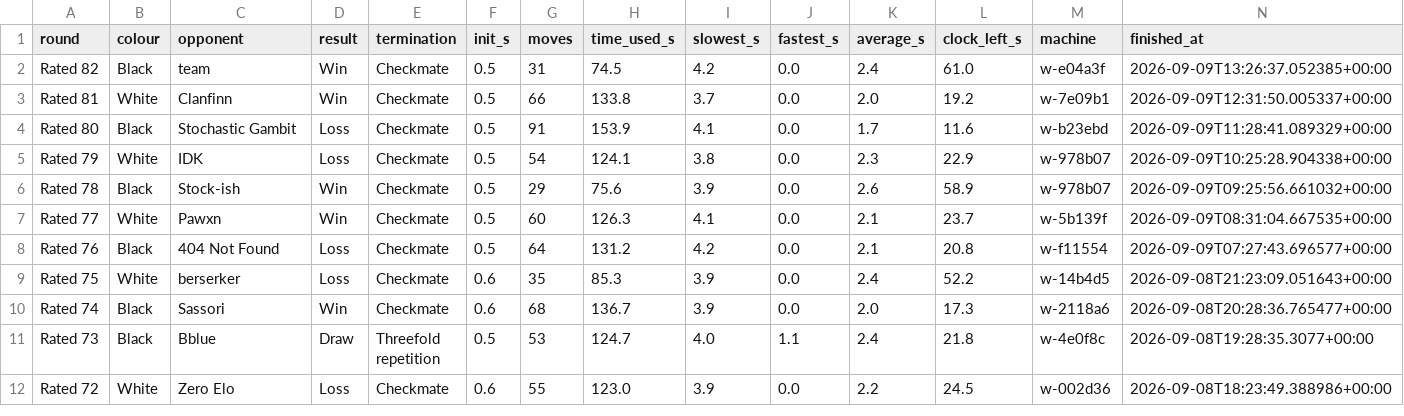
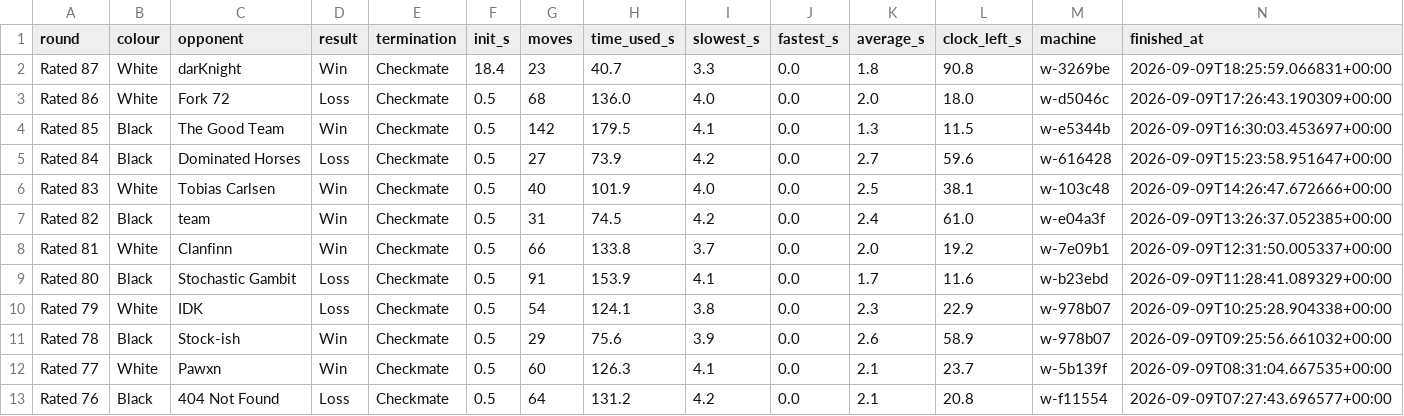
Before and after one commit to coderback/olimpia-aichessathon, a CSV file: Chess results/aichessathon-games.csv, drawn as a sheet; only a part is shown; the shorter side is filled out with more unchanged rows.

Commit message:
chore: keep rated rounds 83 to 87, the first played by the compiled build
Rounds 83 to 86 were still the Python engine. Round 87 is the first by the
compiled build: init 18.4 s on the ladder machine, a win by checkmate in 23
moves at 1.8 s a move.

```diff
--- a/Chess results/aichessathon-games.csv
+++ b/Chess results/aichessathon-games.csv
@@ -1,2 +1,7 @@
 round,colour,opponent,result,termination,init_s,moves,time_used_s,slowest_s,fastest_s,average_s,clock_left_s,machine,finished_at
+Rated 87,White,darKnight,Win,Checkmate,18.4,23,40.7,3.3,0.0,1.8,90.8,w-3269be,2026-09-09T18:25:59.066831+00:00
+Rated 86,White,Fork 72,Loss,Checkmate,0.5,68,136.0,4.0,0.0,2.0,18.0,w-d5046c,2026-09-09T17:26:43.190309+00:00
+Rated 85,Black,The Good Team,Win,Checkmate,0.5,142,179.5,4.1,0.0,1.3,11.5,w-e5344b,2026-09-09T16:30:03.453697+00:00
+Rated 84,Black,Dominated Horses,Loss,Checkmate,0.5,27,73.9,4.2,0.0,2.7,59.6,w-616428,2026-09-09T15:23:58.951647+00:00
+Rated 83,White,Tobias Carlsen,Win,Checkmate,0.5,40,101.9,4.0,0.0,2.5,38.1,w-103c48,2026-09-09T14:26:47.672666+00:00
 Rated 82,Black,team,Win,Checkmate,0.5,31,74.5,4.2,0.0,2.4,61.0,w-e04a3f,2026-09-09T13:26:37.052385+00:00
```
Also changed, not shown: 5 other files.
